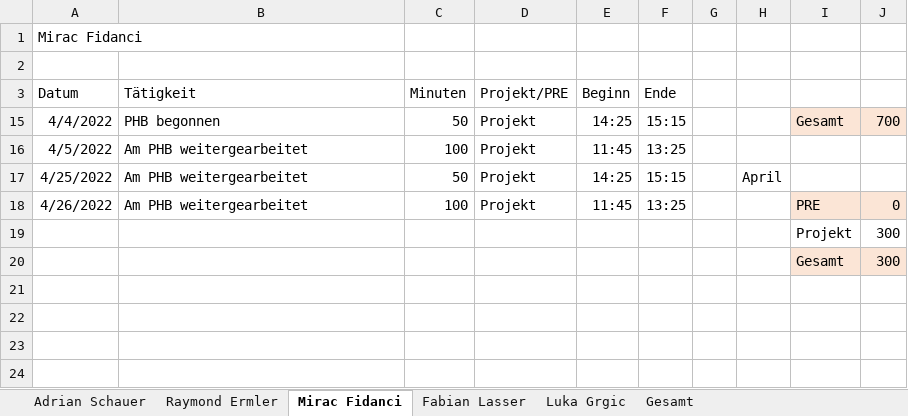
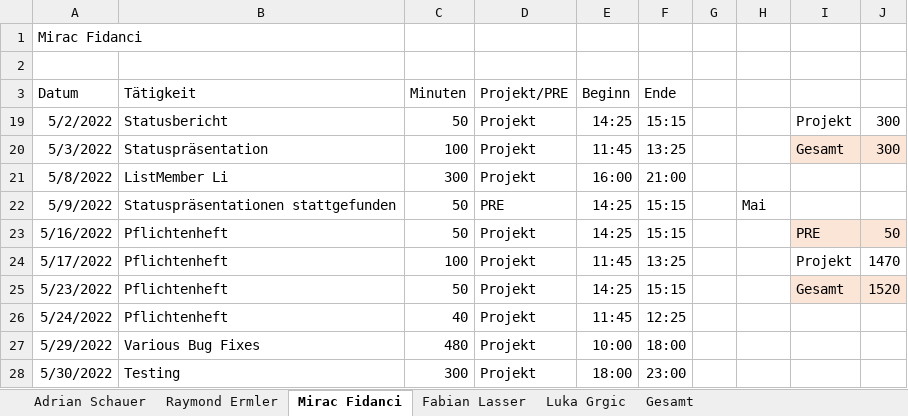
Before and after one commit to LuckyForce/ShareList, an Excel workbook: documents/Zeiterfassungen/T3-ShareList-Zeiterfassung_v2.0.xlsx, sheet Mirac Fidanci, drawn as a sheet; values as stored, in another font and other column widths than the file's, no borders; table styles not drawn; removed rows and columns are numbered as before the commit, all else as after; the diff names each change by its address in the sheet, - before the commit and + after, or states it on an @@ line.

```diff
--- a/documents/Zeiterfassungen/T3-ShareList-Zeiterfassung_v2.0.xlsx (sheet Mirac Fidanci)
+++ b/documents/Zeiterfassungen/T3-ShareList-Zeiterfassung_v2.0.xlsx (sheet Mirac Fidanci)
-A19 (Datum): 4/4/2022
+A19 (Datum): 5/2/2022
-B19 (Tätigkeit): PHB begonnen
+B19 (Tätigkeit): Statusbericht
-I19: Gesamt
+I19: Projekt
-I19:J19 fill: #FBE5D6
+I19:J19 fill: none
-J19: 700
+J19: 300
-A20 (Datum): 4/5/2022
+A20 (Datum): 5/3/2022
-B20 (Tätigkeit): Am PHB weitergearbeitet
+B20 (Tätigkeit): Statuspräsentation
-I20: (empty)
+I20: Gesamt
-I20:J20 fill: none
+I20:J20 fill: #FBE5D6
-J20: (empty)
+J20: 300
+row 21: 5/8/2022 | ListMember Li | 300 | Projekt | 16:00 | 21:00
-A22 (Datum): 4/25/2022
+A22 (Datum): 5/9/2022
-B22 (Tätigkeit): Am PHB weitergearbeitet
+B22 (Tätigkeit): Statuspräsentationen stattgefunden
-D22 (Projekt/PRE): Projekt
+D22 (Projekt/PRE): PRE
-H22: April
+H22: Mai
+row 23: 5/16/2022 | Pflichtenheft | 50 | Projekt | 14:25 | 15:15 |  |  | PRE | 50
-A24 (Datum): 4/26/2022
+A24 (Datum): 5/17/2022
-B24 (Tätigkeit): Am PHB weitergearbeitet
+B24 (Tätigkeit): Pflichtenheft
-I24: PRE
+I24: Projekt
-I24:J24 fill: #FBE5D6
+I24:J24 fill: none
-J24: 0
+J24: 1470
-row 19:  |  |  |  |  |  |  |  | Projekt | 300
-row 20:  |  |  |  |  |  |  |  | Gesamt | 300
+row 25: 5/23/2022 | Pflichtenheft | 50 | Projekt | 14:25 | 15:15 |  |  | Gesamt | 1520
+row 26: 5/24/2022 | Pflichtenheft | 40 | Projekt | 11:45 | 12:25
+row 27: 5/29/2022 | Various Bug Fixes | 480 | Projekt | 10:00 | 18:00
+row 28: 5/30/2022 | Testing | 300 | Projekt | 18:00 | 23:00
```
Also changed, not shown: sheet Fabian Lasser, sheet Raymond Ermler, sheet Luka Grgic, sheet Adrian Schauer, sheet Gesamt, hidden cells, 2 other files.
